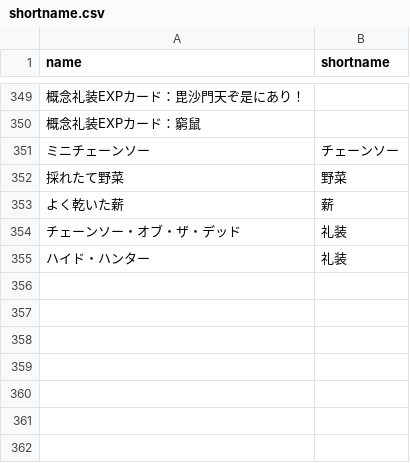
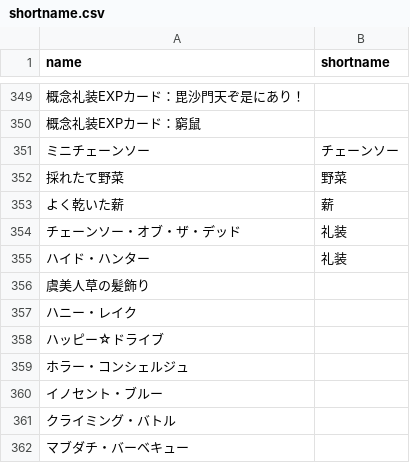
Before and after one commit to fgosc/fgoscdata, a CSV file: shortname.csv, drawn as a sheet; only a part is shown, gaps mark what is left out; the diff names each change by its address in the sheet, - before the commit and + after, or states it on an @@ line.

```diff
--- a/shortname.csv
+++ b/shortname.csv
+row 356: 虞美人草の髪飾り
+row 357: ハニー・レイク
+row 358: ハッピー☆ドライブ
+row 359: ホラー・コンシェルジュ
+row 360: イノセント・ブルー
+row 361: クライミング・バトル
+row 362: マブダチ・バーベキュー
```
Also changed, not shown: data/csv/summer2020.csv, 2 other files.
